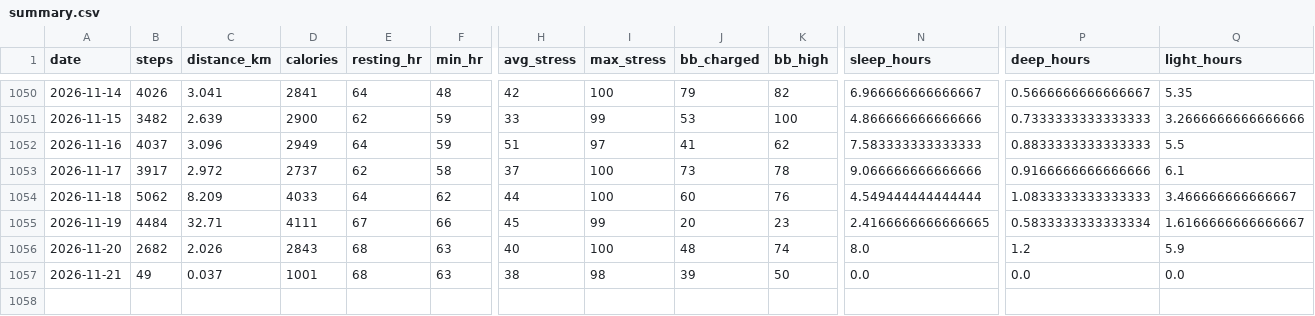
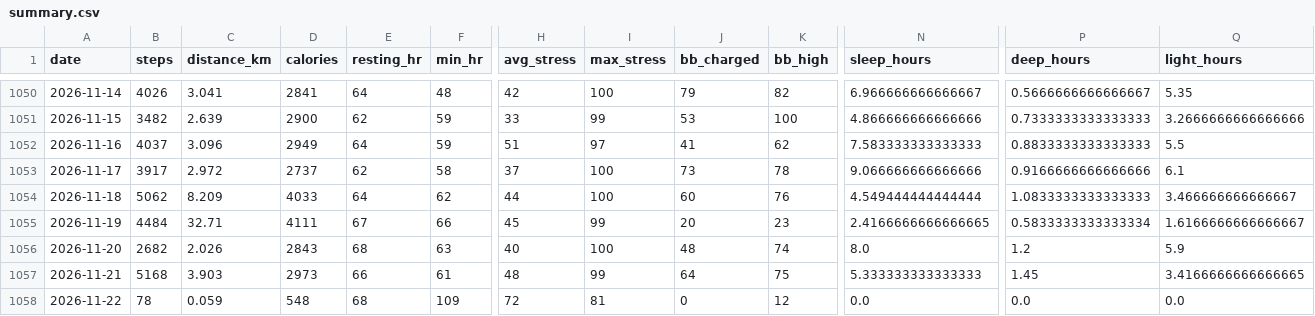
Before and after one commit to chenzihuan67/garmin-sync, a CSV file: summary.csv, drawn as a sheet; only a part is shown, gaps mark what is left out; rows hold the shown columns only; the diff covers the shown part only; the diff names each change by its address in the sheet, - before the commit and + after, or states it on an @@ line.

```diff
--- a/summary.csv
+++ b/summary.csv
-B1057 (steps): 49
+B1057 (steps): 5168
-C1057 (distance_km): 0.037
+C1057 (distance_km): 3.903
-D1057 (calories): 1001
+D1057 (calories): 2973
-E1057 (resting_hr): 68
+E1057 (resting_hr): 66
-F1057 (min_hr): 63
+F1057 (min_hr): 61
-H1057 (avg_stress): 38
+H1057 (avg_stress): 48
-I1057 (max_stress): 98
+I1057 (max_stress): 99
-J1057 (bb_charged): 39
+J1057 (bb_charged): 64
-K1057 (bb_high): 50
+K1057 (bb_high): 75
-N1057 (sleep_hours): 0.0
+N1057 (sleep_hours): 5.333333333333333
-P1057 (deep_hours): 0.0
+P1057 (deep_hours): 1.45
-Q1057 (light_hours): 0.0
+Q1057 (light_hours): 3.4166666666666665
+row 1058: 2026-11-22 | 78 | 0.059 | 548 | 68 | 109 | 72 | 81 | 0 | 12 | 0.0 | 0.0 | 0.0
```
Also changed, not shown: 6 edited cells elsewhere in this file, 4 other files.
